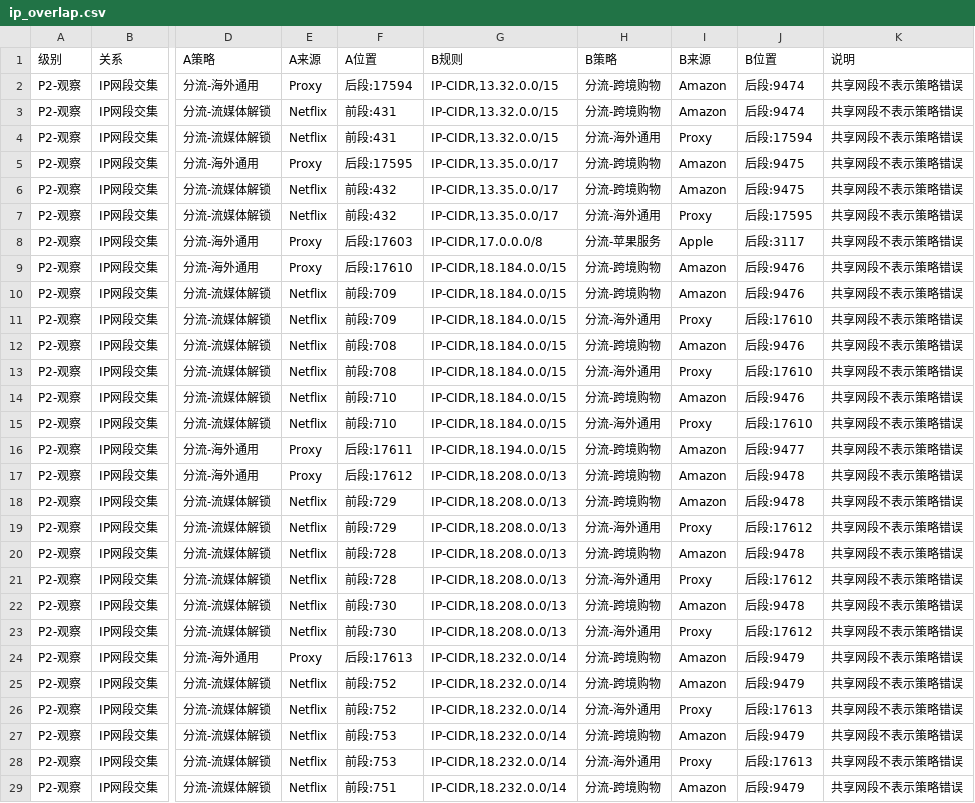
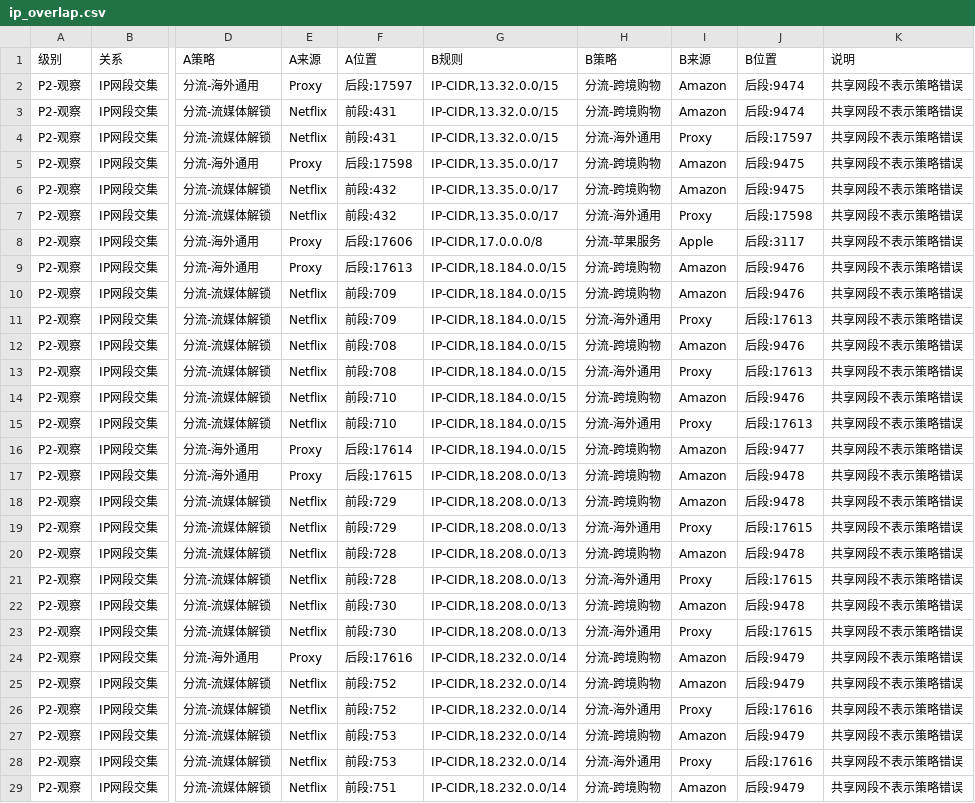
Before and after one commit to wonidie66/qx-rule-aggregator, a CSV file: reports/v1.10/ip_overlap.csv, drawn as a sheet; only a part is shown, gaps mark what is left out; the diff covers the shown part only; the diff names each change by its address in the sheet, - before the commit and + after, or states it on an @@ line.

```diff
--- a/reports/v1.10/ip_overlap.csv
+++ b/reports/v1.10/ip_overlap.csv
-F2 (A位置): 后段:17594
+F2 (A位置): 后段:17597
-J4 (B位置): 后段:17594
+J4 (B位置): 后段:17597
-F5 (A位置): 后段:17595
+F5 (A位置): 后段:17598
-J7 (B位置): 后段:17595
+J7 (B位置): 后段:17598
-F8 (A位置): 后段:17603
+F8 (A位置): 后段:17606
-F9 (A位置): 后段:17610
+F9 (A位置): 后段:17613
-J11 (B位置): 后段:17610
+J11 (B位置): 后段:17613
-J13 (B位置): 后段:17610
+J13 (B位置): 后段:17613
-J15 (B位置): 后段:17610
+J15 (B位置): 后段:17613
-F16 (A位置): 后段:17611
+F16 (A位置): 后段:17614
-F17 (A位置): 后段:17612
+F17 (A位置): 后段:17615
-J19 (B位置): 后段:17612
+J19 (B位置): 后段:17615
-J21 (B位置): 后段:17612
+J21 (B位置): 后段:17615
-J23 (B位置): 后段:17612
+J23 (B位置): 后段:17615
-F24 (A位置): 后段:17613
+F24 (A位置): 后段:17616
-J26 (B位置): 后段:17613
+J26 (B位置): 后段:17616
-J28 (B位置): 后段:17613
+J28 (B位置): 后段:17616
```
Also changed, not shown: 48 edited cells elsewhere in this file, reports/v1.10/domain_overlap.csv, 10 other files.
